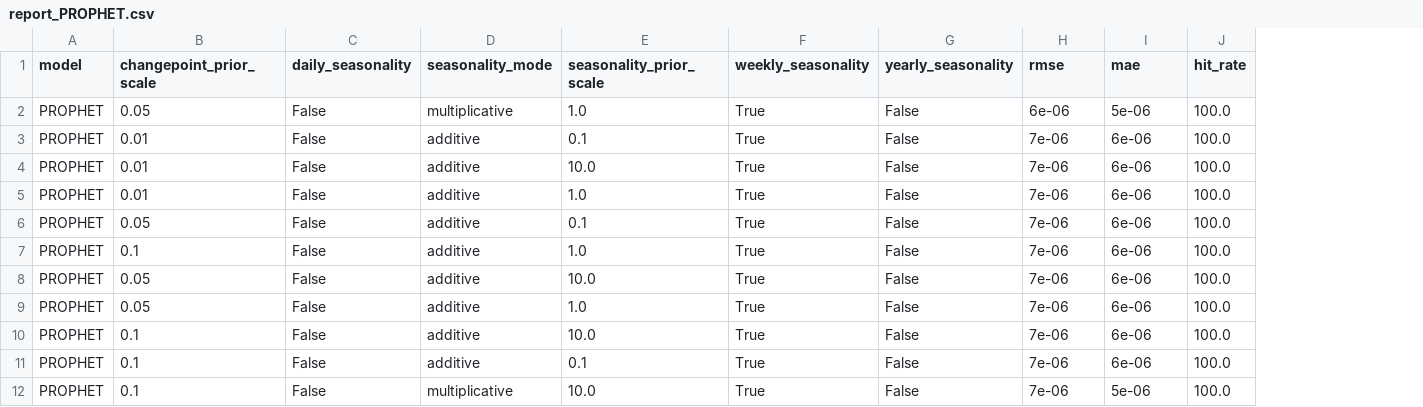
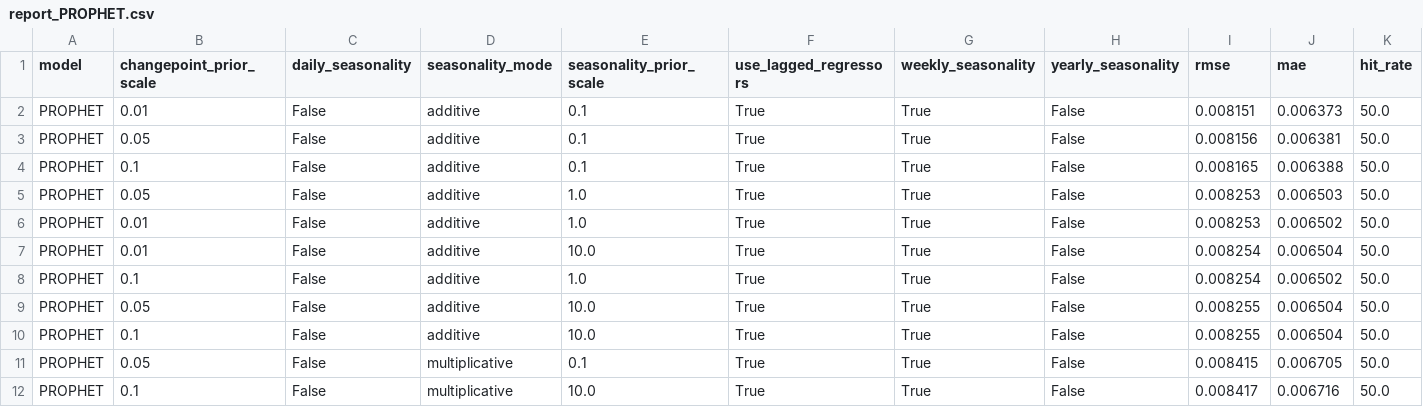
Before and after one commit to Julk-ui/Mark-II, a CSV file: outputs/backtest/report_PROPHET.csv, drawn as a sheet; only a part is shown; removed rows and columns are numbered as before the commit, all else as after; the diff covers the shown part only; the diff names each change by its address in the sheet, - before the commit and + after, or states it on an @@ line.

Commit message:
version prophet mejoras

```diff
--- a/outputs/backtest/report_PROPHET.csv
+++ b/outputs/backtest/report_PROPHET.csv
+column F (use_lagged_regressors), rows 3-12: all True
+row 2: PROPHET | 0.01 | False | additive | 0.1 | True | True | False | 0.008151 | 0.006373 | 50.0
-D3 (seasonality_mode): multiplicative
+D3 (seasonality_mode): additive
-E3 (seasonality_prior_scale): 1.0
+E3 (seasonality_prior_scale): 0.1
-I3 (rmse): 6e-06
+I3 (rmse): 0.008156
-J3 (mae): 5e-06
+J3 (mae): 0.006381
-K3:K9 (hit_rate): 100.0
+K3:K9 (hit_rate): 50.0
-B4 (changepoint_prior_scale): 0.01
+B4 (changepoint_prior_scale): 0.1
-I4 (rmse): 7e-06
+I4 (rmse): 0.008165
-J4 (mae): 6e-06
+J4 (mae): 0.006388
-B5 (changepoint_prior_scale): 0.01
+B5 (changepoint_prior_scale): 0.05
-E5 (seasonality_prior_scale): 10.0
+E5 (seasonality_prior_scale): 1.0
-I5:I6 (rmse): 7e-06
+I5:I6 (rmse): 0.008253
-J5 (mae): 6e-06
+J5 (mae): 0.006503
-J6 (mae): 6e-06
+J6 (mae): 0.006502
-B7 (changepoint_prior_scale): 0.05
+B7 (changepoint_prior_scale): 0.01
-E7 (seasonality_prior_scale): 0.1
+E7 (seasonality_prior_scale): 10.0
-I7:I8 (rmse): 7e-06
+I7:I8 (rmse): 0.008254
-J7 (mae): 6e-06
+J7 (mae): 0.006504
-J8 (mae): 6e-06
+J8 (mae): 0.006502
-I9 (rmse): 7e-06
+I9 (rmse): 0.008255
-J9 (mae): 6e-06
+J9 (mae): 0.006504
-row 9: PROPHET | 0.05 | False | additive | 1.0 | True | False | 7e-06 | 6e-06 | 100.0
-I10 (rmse): 7e-06
+I10 (rmse): 0.008255
-J10 (mae): 6e-06
+J10 (mae): 0.006504
-K10:K12 (hit_rate): 100.0
+K10:K12 (hit_rate): 50.0
-B11 (changepoint_prior_scale): 0.1
+B11 (changepoint_prior_scale): 0.05
-D11 (seasonality_mode): additive
+D11 (seasonality_mode): multiplicative
-I11 (rmse): 7e-06
+I11 (rmse): 0.008415
-J11 (mae): 6e-06
+J11 (mae): 0.006705
-I12 (rmse): 7e-06
+I12 (rmse): 0.008417
-J12 (mae): 5e-06
+J12 (mae): 0.006716
```
Also changed, not shown: 1 added row, 1 removed row and 23 edited cells elsewhere in this file, outputs/backtest/report_ARIMA.csv, outputs/backtest/summary_best_runs.csv, 7 other files.
